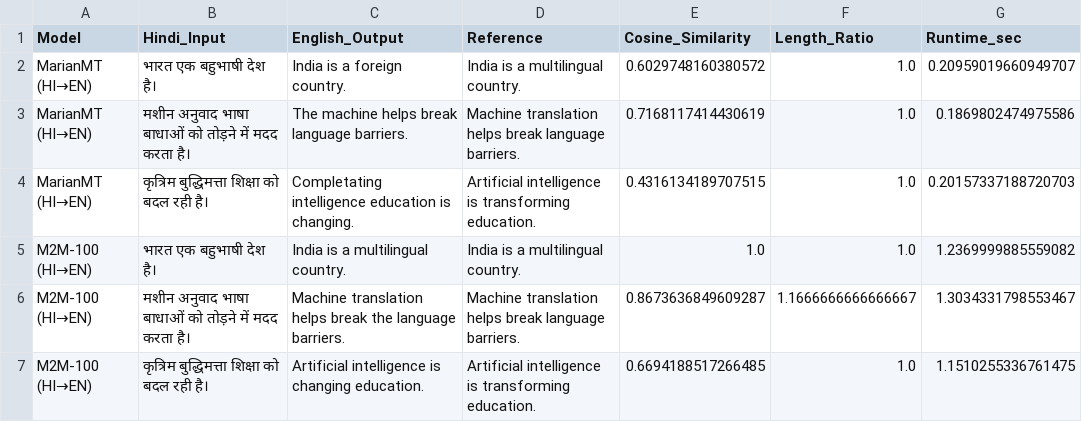
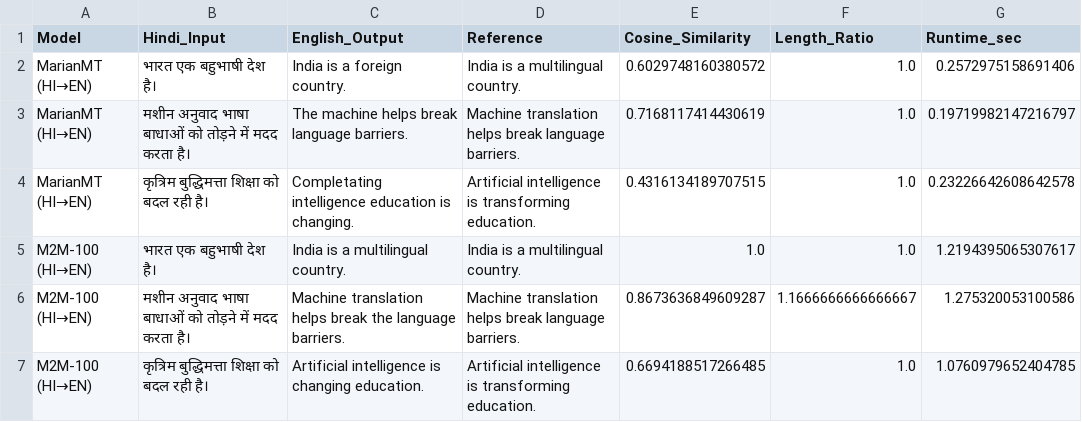
Before and after one commit to pranavkagrawal02/LanguageTranslationSystem, a CSV file: evaluation_detailed_hi_en.csv, drawn as a sheet.

```diff
--- a/evaluation_detailed_hi_en.csv
+++ b/evaluation_detailed_hi_en.csv
@@ -1,7 +1,7 @@
 Model,Hindi_Input,English_Output,Reference,Cosine_Similarity,Length_Ratio,Runtime_sec
-MarianMT (HI→EN),भारत एक बहुभाषी देश है।,India is a foreign country.,India is a multilingual country.,0.6029748160380572,1.0,0.20959019660949707
-MarianMT (HI→EN),मशीन अनुवाद भाषा बाधाओं को तोड़ने में मदद करता है।,The machine helps break language barriers.,Machine translation helps break language barriers.,0.7168117414430619,1.0,0.1869802474975586
-MarianMT (HI→EN),कृत्रिम बुद्धिमत्ता शिक्षा को बदल रही है।,Completating intelligence education is changing.,Artificial intelligence is transforming education.,0.4316134189707515,1.0,0.20157337188720703
-M2M-100 (HI→EN),भारत एक बहुभाषी देश है।,India is a multilingual country.,India is a multilingual country.,1.0,1.0,1.2369999885559082
-M2M-100 (HI→EN),मशीन अनुवाद भाषा बाधाओं को तोड़ने में मदद करता है।,Machine translation helps break the language barriers.,Machine translation helps break language barriers.,0.8673636849609287,1.1666666666666667,1.3034331798553467
-M2M-100 (HI→EN),कृत्रिम बुद्धिमत्ता शिक्षा को बदल रही है।,Artificial intelligence is changing education.,Artificial intelligence is transforming education.,0.6694188517266485,1.0,1.1510255336761475
+MarianMT (HI→EN),भारत एक बहुभाषी देश है।,India is a foreign country.,India is a multilingual country.,0.6029748160380572,1.0,0.2572975158691406
+MarianMT (HI→EN),मशीन अनुवाद भाषा बाधाओं को तोड़ने में मदद करता है।,The machine helps break language barriers.,Machine translation helps break language barriers.,0.7168117414430619,1.0,0.19719982147216797
+MarianMT (HI→EN),कृत्रिम बुद्धिमत्ता शिक्षा को बदल रही है।,Completating intelligence education is changing.,Artificial intelligence is transforming education.,0.4316134189707515,1.0,0.23226642608642578
+M2M-100 (HI→EN),भारत एक बहुभाषी देश है।,India is a multilingual country.,India is a multilingual country.,1.0,1.0,1.2194395065307617
+M2M-100 (HI→EN),मशीन अनुवाद भाषा बाधाओं को तोड़ने में मदद करता है।,Machine translation helps break the language barriers.,Machine translation helps break language barriers.,0.8673636849609287,1.1666666666666667,1.275320053100586
+M2M-100 (HI→EN),कृत्रिम बुद्धिमत्ता शिक्षा को बदल रही है।,Artificial intelligence is changing education.,Artificial intelligence is transforming education.,0.6694188517266485,1.0,1.0760979652404785
```
Also changed, not shown: evaluation_detailed.csv, 5 other files.
